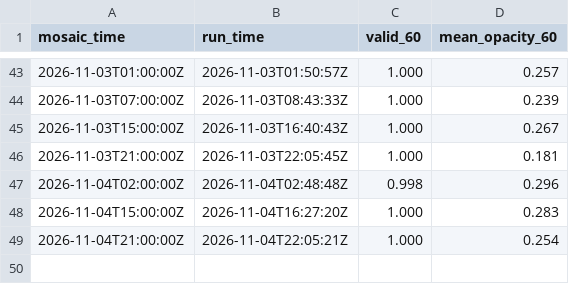
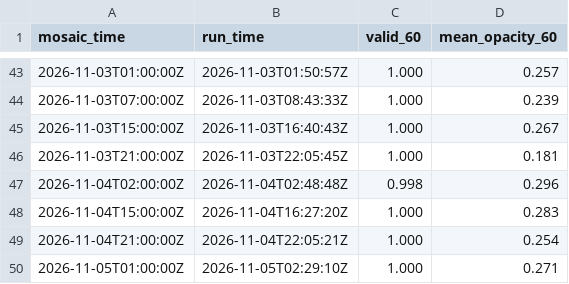
Before and after one commit to gentakestudio/rr-clouds, a CSV file: log.csv, drawn as a sheet; only a part is shown, gaps mark what is left out; the diff names each change by its address in the sheet, - before the commit and + after, or states it on an @@ line.

```diff
--- a/log.csv
+++ b/log.csv
+row 50: 2026-11-05T01:00:00Z | 2026-11-05T02:29:10Z | 1.000 | 0.271
```
Also changed, not shown: 1 other file.
